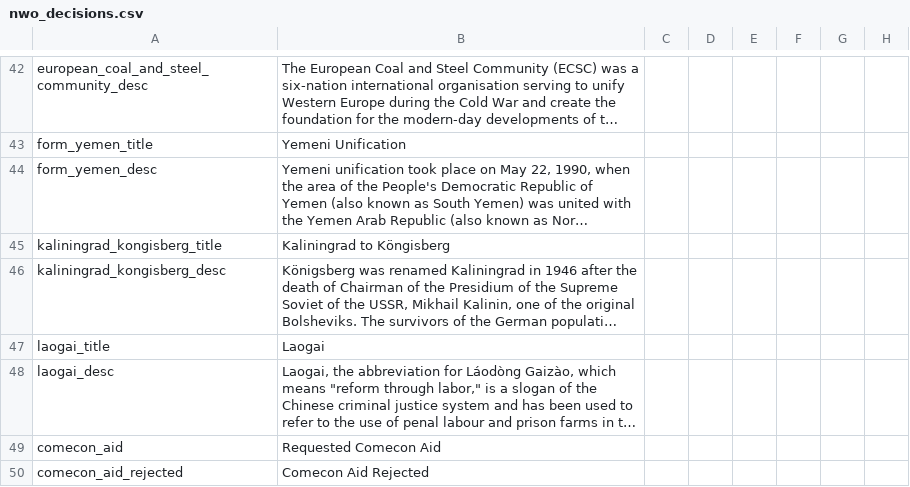
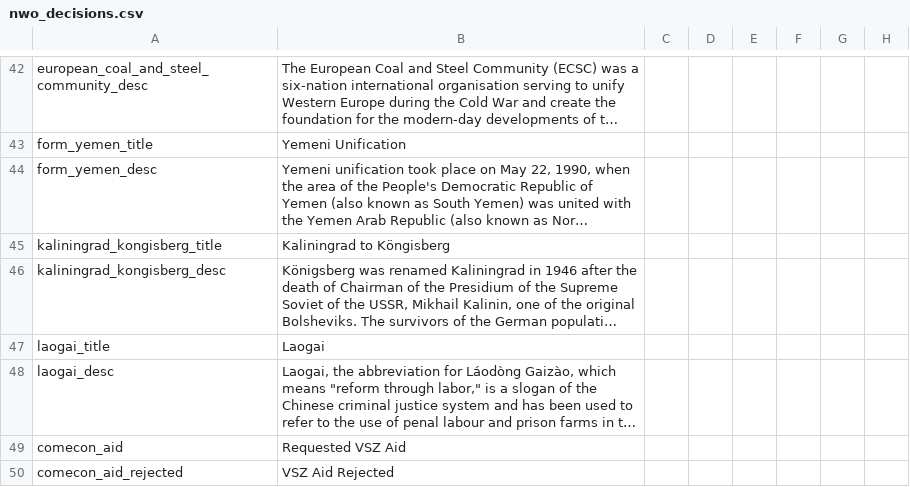
Before and after one commit to Mitusonator/Teufelspakt, a CSV file: Teufelspakt/localisation/nwo_decisions.csv, drawn as a sheet; only a part is shown, gaps mark what is left out; long unchanged cells end in …; the diff covers the shown part only; the diff names each change by its address in the sheet, - before the commit and + after, or states it on an @@ line.

```diff
--- a/Teufelspakt/localisation/nwo_decisions.csv
+++ b/Teufelspakt/localisation/nwo_decisions.csv
-B49: Requested Comecon Aid
+B49: Requested VSZ Aid
-B50: Comecon Aid Rejected
+B50: VSZ Aid Rejected
```
Also changed, not shown: 2 edited cells elsewhere in this file, Teufelspakt/localisation/1TP_events.csv, Teufelspakt/localisation/Essential Localisation 2.csv, 26 other files.
